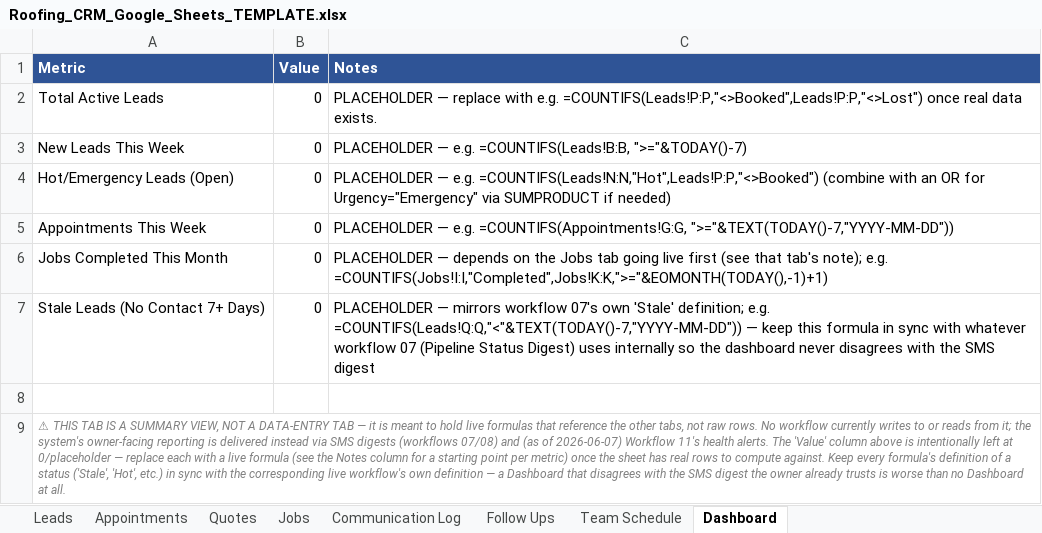
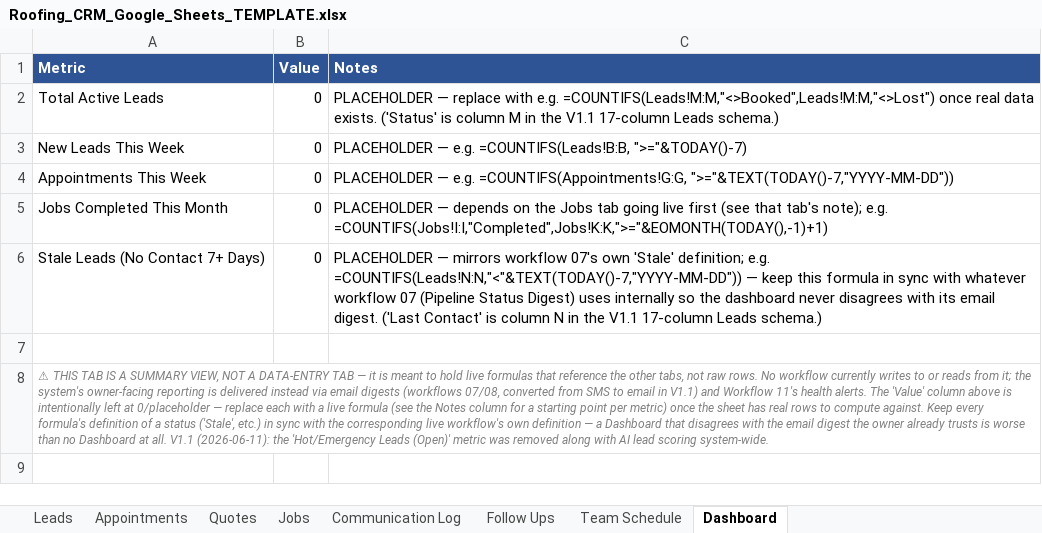
Before and after one commit to valfintech/valfin-tech, an Excel workbook: templates/Roofing_CRM_Google_Sheets_TEMPLATE.xlsx, sheet Dashboard, drawn as a sheet; values as stored, in another font and other column widths than the file's, no borders; removed rows and columns are numbered as before the commit, all else as after; the diff names each change by its address in the sheet, - before the commit and + after, or states it on an @@ line.

```diff
--- a/templates/Roofing_CRM_Google_Sheets_TEMPLATE.xlsx (sheet Dashboard)
+++ b/templates/Roofing_CRM_Google_Sheets_TEMPLATE.xlsx (sheet Dashboard)
-C2 (Notes): …with e.g. =COUNTIFS(Leads!P:P,"<>Booked",Leads!P:P,"<>Lost") once real data exists.
+C2 (Notes): …with e.g. =COUNTIFS(Leads!M:M,"<>Booked",Leads!M:M,"<>Lost") once real data exists. ('Status' is column M in the V1.1 17-column Leads schema.)
-row 4: Hot/Emergency Leads (Open) | 0 | PLACEHOLDER — e.g. =COUNTIFS(Leads!N:N,"Hot",Leads!P:P,"<>Booked") (combine with an OR for Urgency="Emergency" via SUMPRODUCT if needed)
-C6 (Notes): …definition; e.g. =COUNTIFS(Leads!Q:Q,"<"&TEXT(TODAY()-7,"YYYY-MM-DD")) — keep this formula in sync with whatever workflow 07 (Pipeline Status Digest) uses internally so the dashboard never disagrees with the SMS digest
+C6 (Notes): …definition; e.g. =COUNTIFS(Leads!N:N,"<"&TEXT(TODAY()-7,"YYYY-MM-DD")) — keep this formula in sync with whatever workflow 07 (Pipeline Status Digest) uses internally so the dashboard never disagrees with its email digest. ('Last Contact' is column N in the V1.1 17-column Leads schema.)
-A8 (Metric): …instead via SMS digests (workflows 07/08) and (as of 2026-06-07) Workflow 11's health alerts. The 'Value' column above is intentionally left at 0/placeholder — replace each with a live formula (see the Notes column for a starting point per metric) once the sheet has real rows to compute against. Keep every formula's definition of a status ('Stale', 'Hot', etc.) in sync with the corresponding live workflow's own definition — a Dashboard that disagrees with the SMS digest the owner already trusts is worse than no Dashboard at all.
+A8 (Metric): …instead via email digests (workflows 07/08, converted from SMS to email in V1.1) and Workflow 11's health alerts. The 'Value' column above is intentionally left at 0/placeholder — replace each with a live formula (see the Notes column for a starting point per metric) once the sheet has real rows to compute against. Keep every formula's definition of a status ('Stale', etc.) in sync with the corresponding live workflow's own definition — a Dashboard that disagrees with the email digest the owner already trusts is worse than no Dashboard at all. V1.1 (2026-06-11): the 'Hot/Emergency Leads (Open)' metric was removed along with AI lead scoring system-wide.
```
Also changed, not shown: sheet Leads, 35 other files.
